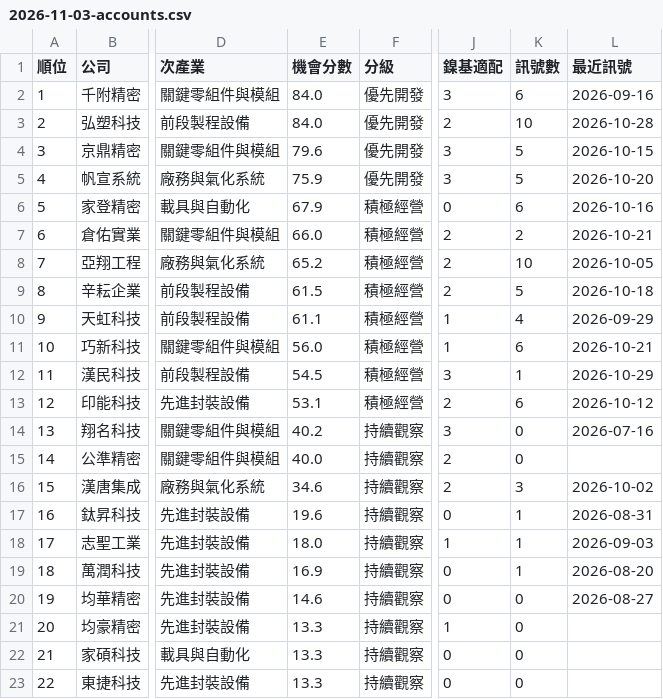
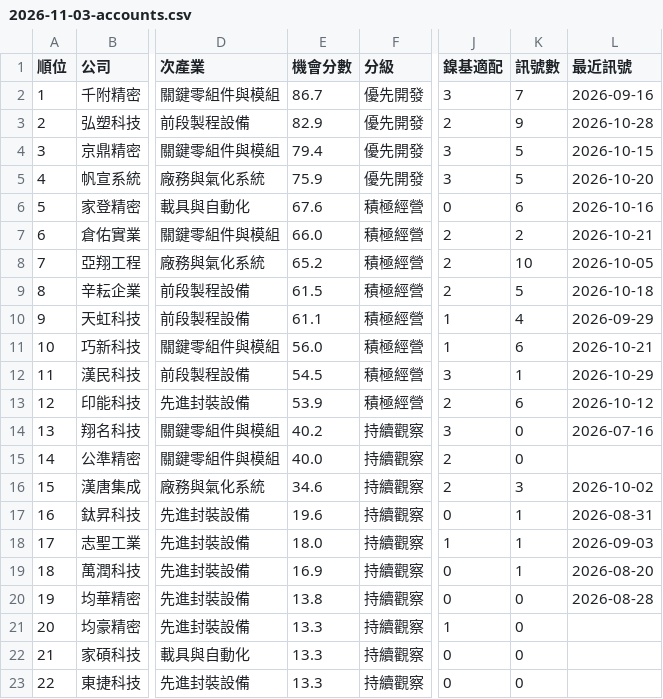
Before and after one commit to frk618-ship-it/claude, a CSV file: reports/leads/segments/tw_semi_equipment/2026-11-03-accounts.csv, drawn as a sheet; only a part is shown, gaps mark what is left out; the diff names each change by its address in the sheet, - before the commit and + after, or states it on an @@ line.

```diff
--- a/reports/leads/segments/tw_semi_equipment/2026-11-03-accounts.csv
+++ b/reports/leads/segments/tw_semi_equipment/2026-11-03-accounts.csv
-E2 (機會分數): 84.0
+E2 (機會分數): 86.7
-K2 (訊號數): 6
+K2 (訊號數): 7
-E3 (機會分數): 84.0
+E3 (機會分數): 82.9
-K3 (訊號數): 10
+K3 (訊號數): 9
-E4 (機會分數): 79.6
+E4 (機會分數): 79.4
-E6 (機會分數): 67.9
+E6 (機會分數): 67.6
-E13 (機會分數): 53.1
+E13 (機會分數): 53.9
-E20 (機會分數): 14.6
+E20 (機會分數): 13.8
-L20 (最近訊號): 2026-08-27
+L20 (最近訊號): 2026-08-28
```
Also changed, not shown: reports/leads/segments/tw_semi_equipment/2026-11-03-leads.csv, 5 other files.
